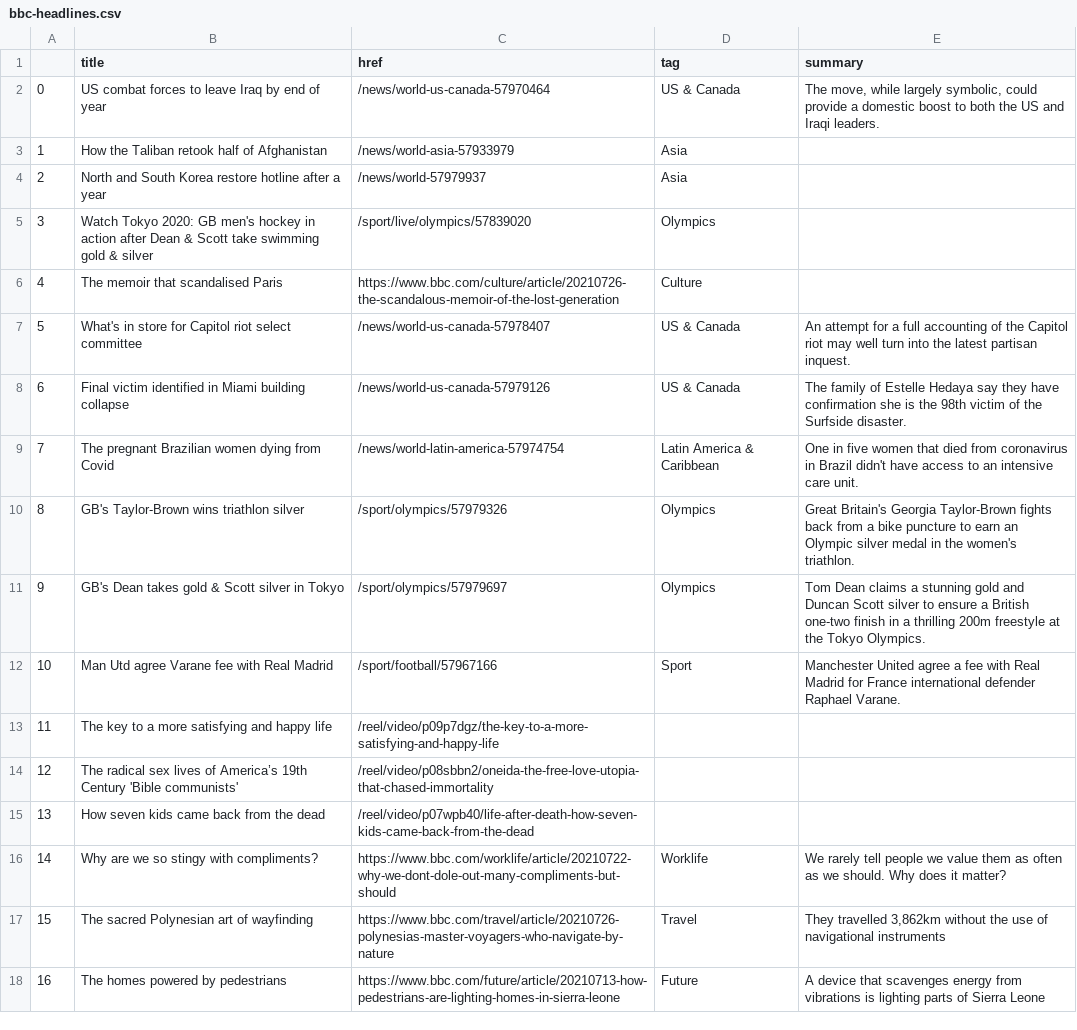
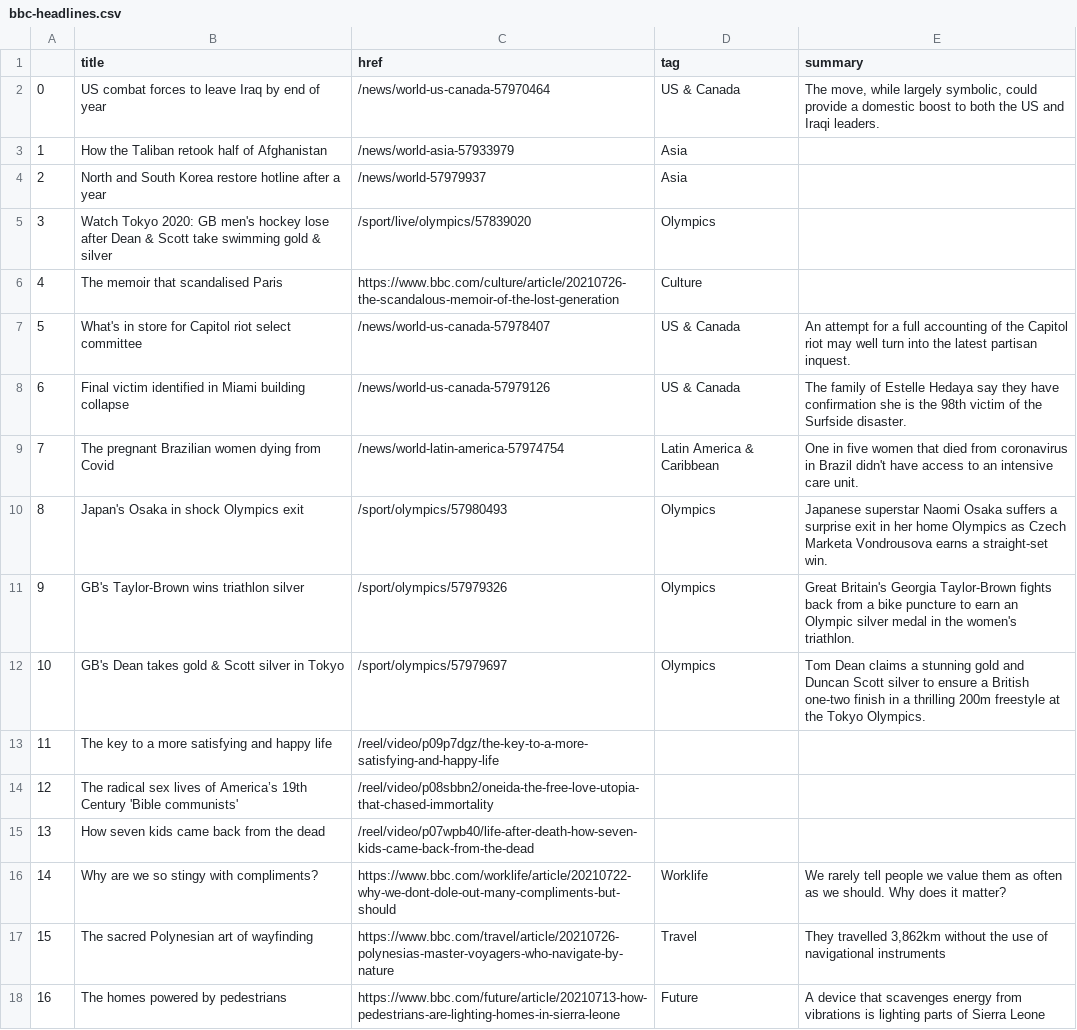
Before and after one commit to FraukeReyer/automatic-scraper, a CSV file: bbc-headlines.csv, drawn as a sheet; only a part is shown; removed rows and columns are numbered as before the commit, all else as after; the diff names each change by its address in the sheet, - before the commit and + after, or states it on an @@ line.

```diff
--- a/bbc-headlines.csv
+++ b/bbc-headlines.csv
-B5 (title): …men's hockey in action after Dean…
+B5 (title): …men's hockey lose after Dean…
+row 10: 8 | Japan's Osaka in shock Olympics exit | /sport/olympics/57980493 | Olympics | Japanese superstar Naomi Osaka suffers a surprise exit in her home Olympics as Czech Marketa Vondrousova earns a straight-set win.
@@ column A renumbered between rows 11 and 12 @@
-row 12: 10 | Man Utd agree Varane fee with Real Madrid | /sport/football/57967166 | Sport | Manchester United agree a fee with Real Madrid for France international defender Raphael Varane.
```
